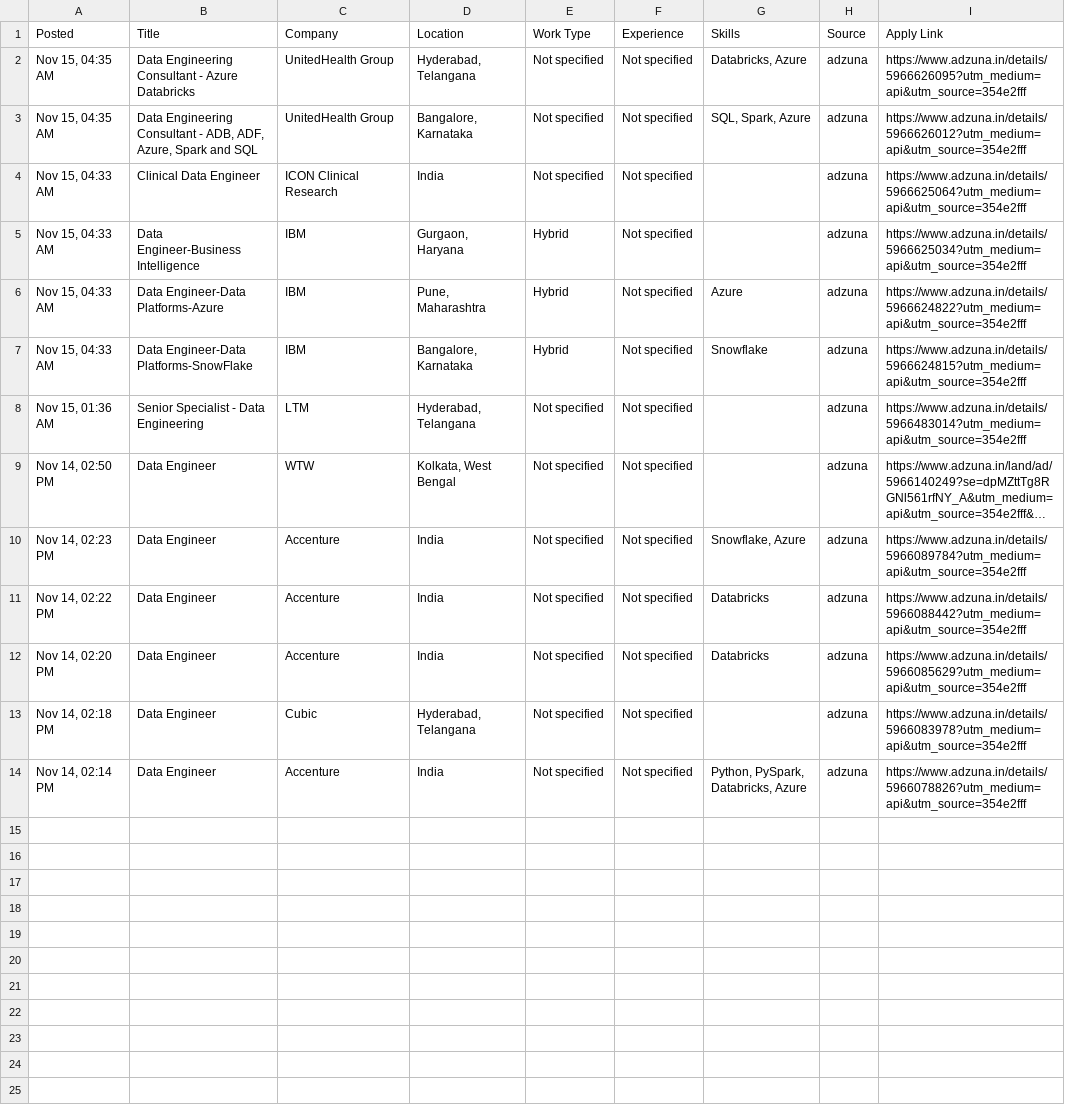
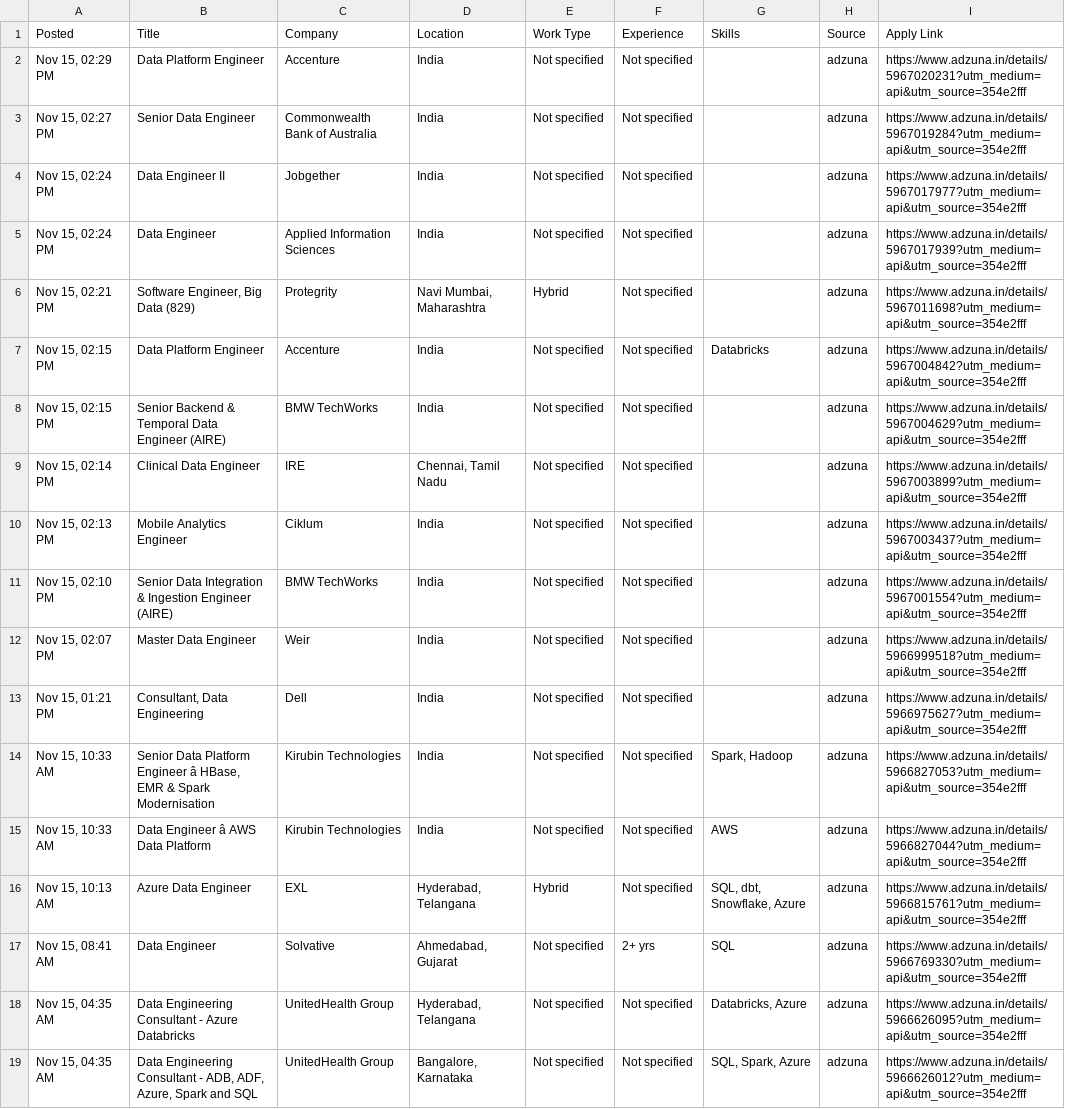
Before and after one commit to VenkyReddy09/job-hunter, a CSV file: jobs/2026-11-15/India.csv, drawn as a sheet; only a part is shown; the shorter side is filled out with more unchanged rows; long unchanged cells end in …; the diff names each change by its address in the sheet, - before the commit and + after, or states it on an @@ line.

```diff
--- a/jobs/2026-11-15/India.csv
+++ b/jobs/2026-11-15/India.csv
+row 2: Nov 15, 02:29 PM | Data Platform Engineer | Accenture | India | Not specified | Not specified |  | adzuna | https://www.adzuna.in/details/5967020231?utm_medium=api&utm_source=354e2fff
+row 3: Nov 15, 02:27 PM | Senior Data Engineer | Commonwealth Bank of Australia | India | Not specified | Not specified |  | adzuna | https://www.adzuna.in/details/5967019284?utm_medium=api&utm_source=354e2fff
+row 4: Nov 15, 02:24 PM | Data Engineer II | Jobgether | India | Not specified | Not specified |  | adzuna | https://www.adzuna.in/details/5967017977?utm_medium=api&utm_source=354e2fff
+row 5: Nov 15, 02:24 PM | Data Engineer | Applied Information Sciences | India | Not specified | Not specified |  | adzuna | https://www.adzuna.in/details/5967017939?utm_medium=api&utm_source=354e2fff
+row 6: Nov 15, 02:21 PM | Software Engineer, Big Data (829) | Protegrity | Navi Mumbai, Maharashtra | Hybrid | Not specified |  | adzuna | https://www.adzuna.in/details/5967011698?utm_medium=api&utm_source=354e2fff
+row 7: Nov 15, 02:15 PM | Data Platform Engineer | Accenture | India | Not specified | Not specified | Databricks | adzuna | https://www.adzuna.in/details/5967004842?utm_medium=api&utm_source=354e2fff
+row 8: Nov 15, 02:15 PM | Senior Backend & Temporal Data Engineer (AIRE) | BMW TechWorks | India | Not specified | Not specified |  | adzuna | https://www.adzuna.in/details/5967004629?utm_medium=api&utm_source=354e2fff
+row 9: Nov 15, 02:14 PM | Clinical Data Engineer | IRE | Chennai, Tamil Nadu | Not specified | Not specified |  | adzuna | https://www.adzuna.in/details/5967003899?utm_medium=api&utm_source=354e2fff
+row 10: Nov 15, 02:13 PM | Mobile Analytics Engineer | Ciklum | India | Not specified | Not specified |  | adzuna | https://www.adzuna.in/details/5967003437?utm_medium=api&utm_source=354e2fff
+row 11: Nov 15, 02:10 PM | Senior Data Integration & Ingestion Engineer (AIRE) | BMW TechWorks | India | Not specified | Not specified |  | adzuna | https://www.adzuna.in/details/5967001554?utm_medium=api&utm_source=354e2fff
+row 12: Nov 15, 02:07 PM | Master Data Engineer | Weir | India | Not specified | Not specified |  | adzuna | https://www.adzuna.in/details/5966999518?utm_medium=api&utm_source=354e2fff
+row 13: Nov 15, 01:21 PM | Consultant, Data Engineering | Dell | India | Not specified | Not specified |  | adzuna | https://www.adzuna.in/details/5966975627?utm_medium=api&utm_source=354e2fff
+row 14: Nov 15, 10:33 AM | Senior Data Platform Engineer â HBase, EMR & Spark Modernisation | Kirubin Technologies | India | Not specified | Not specified | Spark, Hadoop | adzuna | https://www.adzuna.in/details/5966827053?utm_medium=api&utm_source=354e2fff
+row 15: Nov 15, 10:33 AM | Data Engineer â AWS Data Platform | Kirubin Technologies | India | Not specified | Not specified | AWS | adzuna | https://www.adzuna.in/details/5966827044?utm_medium=api&utm_source=354e2fff
+row 16: Nov 15, 10:13 AM | Azure Data Engineer | EXL | Hyderabad, Telangana | Hybrid | Not specified | SQL, dbt, Snowflake, Azure | adzuna | https://www.adzuna.in/details/5966815761?utm_medium=api&utm_source=354e2fff
+row 17: Nov 15, 08:41 AM | Data Engineer | Solvative | Ahmedabad, Gujarat | Not specified | 2+ yrs | SQL | adzuna | https://www.adzuna.in/details/5966769330?utm_medium=api&utm_source=354e2fff
```
Also changed, not shown: jobs/2026-11-15/USA.csv, 3 other files.
